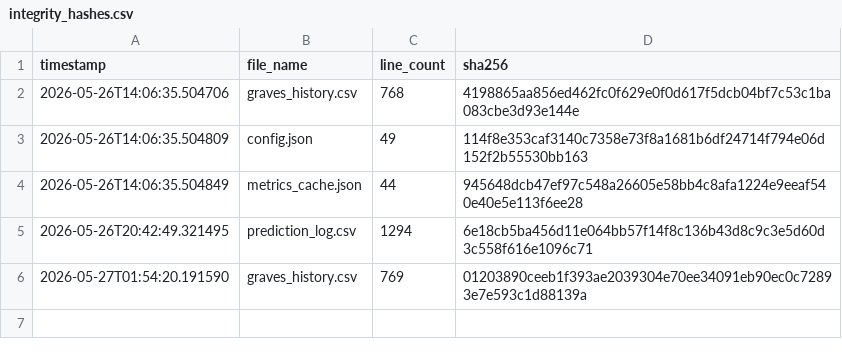
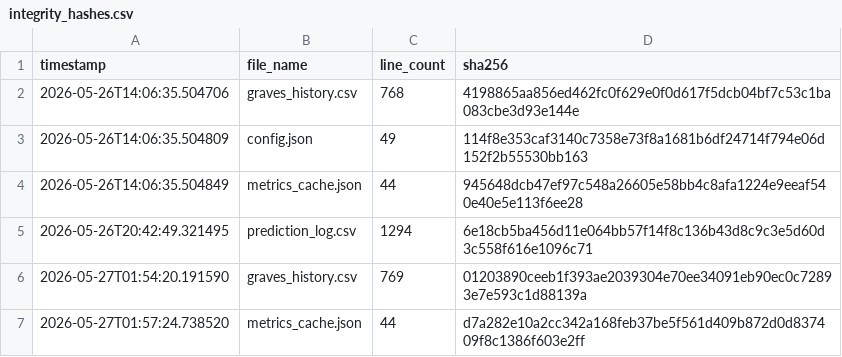
Before and after one commit to armaanmoosani/rbob-fuel-tracker, a CSV file: data/integrity_hashes.csv, drawn as a sheet.

```diff
--- a/data/integrity_hashes.csv
+++ b/data/integrity_hashes.csv
@@ -6 +6,2 @@ timestamp,file_name,line_count,sha256
 2026-05-27T01:54:20.191590,graves_history.csv,769,01203890ceeb1f393ae2039304e70ee34091eb90ec0c72893e7e593c1d88139a
+2026-05-27T01:57:24.738520,metrics_cache.json,44,d7a282e10a2cc342a168feb37be5f561d409b872d0d837409f8c1386f603e2ff
```
Also changed, not shown: 1 other file.
